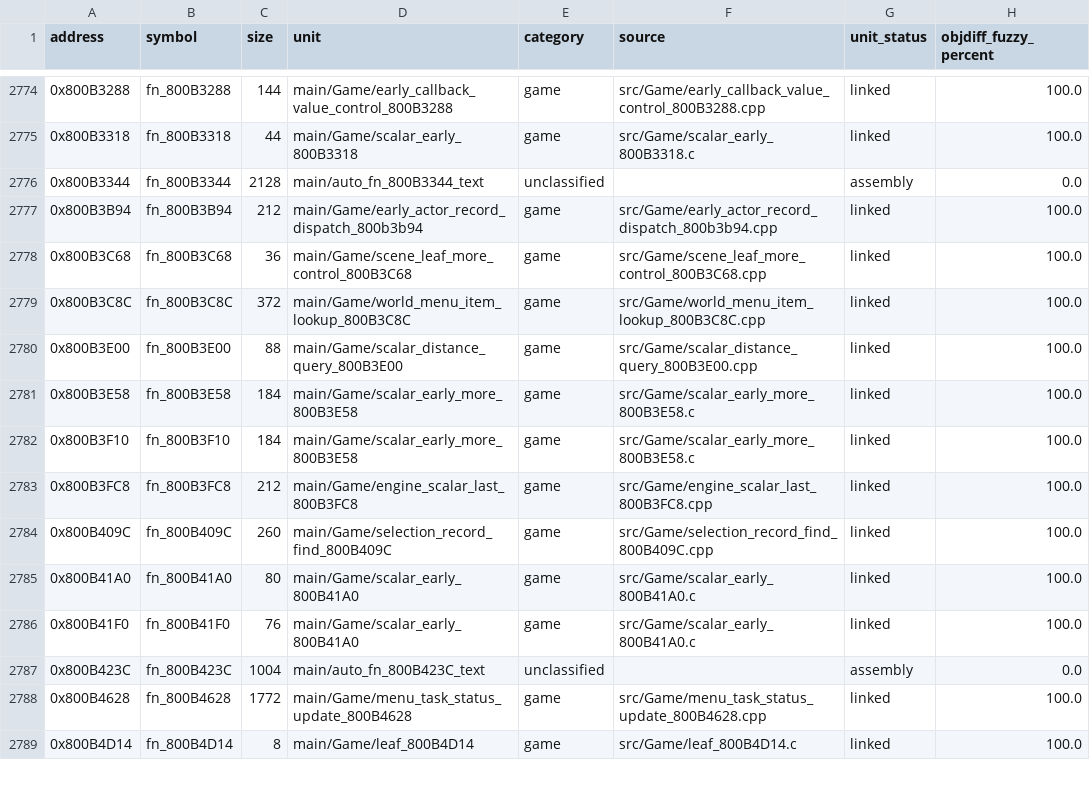
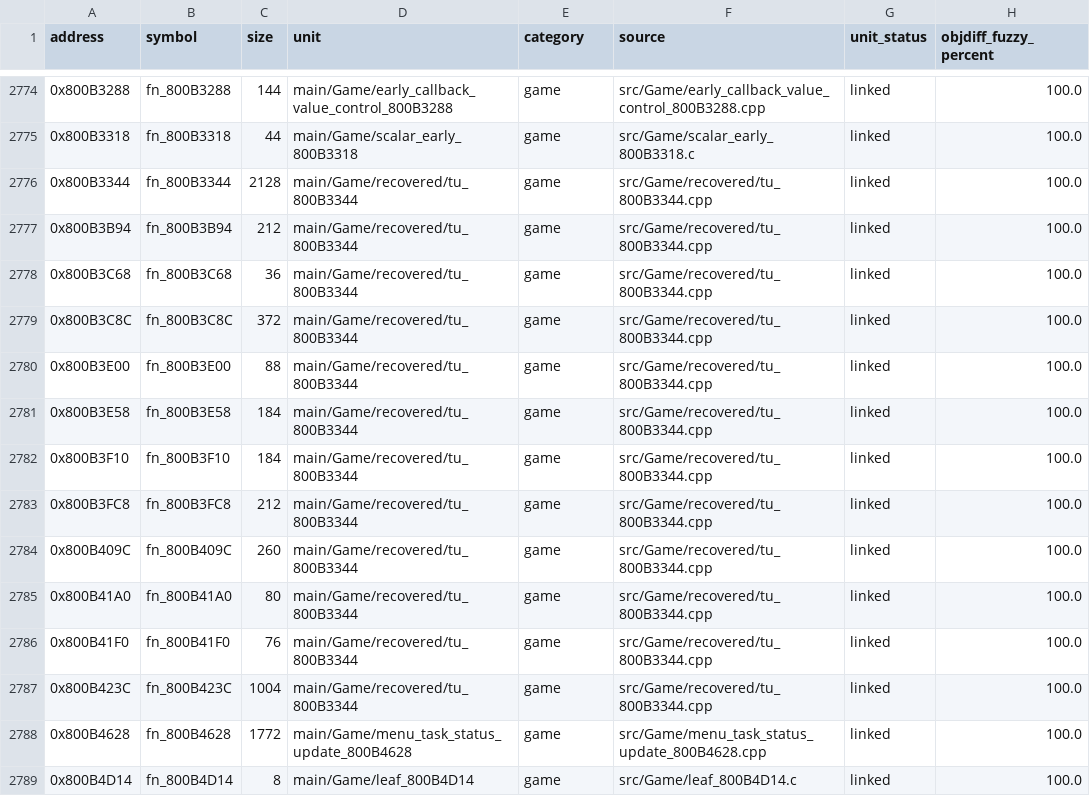
Before and after one commit to eigenstuffs/rotfd, a CSV file: progress/GSQE78-functions.csv, drawn as a sheet; only a part is shown, gaps mark what is left out; the diff covers the shown part only.

```diff
--- a/progress/GSQE78-functions.csv
+++ b/progress/GSQE78-functions.csv
@@ -2775,14 +2775,14 @@ address,symbol,size,unit,category,source,unit_status,objdiff_fuzzy_percent
 0x800B3318,fn_800B3318,44,main/Game/scalar_early_800B3318,game,src/Game/scalar_early_800B3318.c,linked,100.0
-0x800B3344,fn_800B3344,2128,main/auto_fn_800B3344_text,unclassified,,assembly,0.0
-0x800B3B94,fn_800B3B94,212,main/Game/early_actor_record_dispatch_800b3b94,game,src/Game/early_actor_record_dispatch_800b3b94.cpp,linked,100.0
-0x800B3C68,fn_800B3C68,36,main/Game/scene_leaf_more_control_800B3C68,game,src/Game/scene_leaf_more_control_800B3C68.cpp,linked,100.0
-0x800B3C8C,fn_800B3C8C,372,main/Game/world_menu_item_lookup_800B3C8C,game,src/Game/world_menu_item_lookup_800B3C8C.cpp,linked,100.0
-0x800B3E00,fn_800B3E00,88,main/Game/scalar_distance_query_800B3E00,game,src/Game/scalar_distance_query_800B3E00.cpp,linked,100.0
-0x800B3E58,fn_800B3E58,184,main/Game/scalar_early_more_800B3E58,game,src/Game/scalar_early_more_800B3E58.c,linked,100.0
-0x800B3F10,fn_800B3F10,184,main/Game/scalar_early_more_800B3E58,game,src/Game/scalar_early_more_800B3E58.c,linked,100.0
-0x800B3FC8,fn_800B3FC8,212,main/Game/engine_scalar_last_800B3FC8,game,src/Game/engine_scalar_last_800B3FC8.cpp,linked,100.0
-0x800B409C,fn_800B409C,260,main/Game/selection_record_find_800B409C,game,src/Game/selection_record_find_800B409C.cpp,linked,100.0
-0x800B41A0,fn_800B41A0,80,main/Game/scalar_early_800B41A0,game,src/Game/scalar_early_800B41A0.c,linked,100.0
-0x800B41F0,fn_800B41F0,76,main/Game/scalar_early_800B41A0,game,src/Game/scalar_early_800B41A0.c,linked,100.0
-0x800B423C,fn_800B423C,1004,main/auto_fn_800B423C_text,unclassified,,assembly,0.0
+0x800B3344,fn_800B3344,2128,main/Game/recovered/tu_800B3344,game,src/Game/recovered/tu_800B3344.cpp,linked,100.0
+0x800B3B94,fn_800B3B94,212,main/Game/recovered/tu_800B3344,game,src/Game/recovered/tu_800B3344.cpp,linked,100.0
+0x800B3C68,fn_800B3C68,36,main/Game/recovered/tu_800B3344,game,src/Game/recovered/tu_800B3344.cpp,linked,100.0
+0x800B3C8C,fn_800B3C8C,372,main/Game/recovered/tu_800B3344,game,src/Game/recovered/tu_800B3344.cpp,linked,100.0
+0x800B3E00,fn_800B3E00,88,main/Game/recovered/tu_800B3344,game,src/Game/recovered/tu_800B3344.cpp,linked,100.0
+0x800B3E58,fn_800B3E58,184,main/Game/recovered/tu_800B3344,game,src/Game/recovered/tu_800B3344.cpp,linked,100.0
+0x800B3F10,fn_800B3F10,184,main/Game/recovered/tu_800B3344,game,src/Game/recovered/tu_800B3344.cpp,linked,100.0
+0x800B3FC8,fn_800B3FC8,212,main/Game/recovered/tu_800B3344,game,src/Game/recovered/tu_800B3344.cpp,linked,100.0
+0x800B409C,fn_800B409C,260,main/Game/recovered/tu_800B3344,game,src/Game/recovered/tu_800B3344.cpp,linked,100.0
+0x800B41A0,fn_800B41A0,80,main/Game/recovered/tu_800B3344,game,src/Game/recovered/tu_800B3344.cpp,linked,100.0
+0x800B41F0,fn_800B41F0,76,main/Game/recovered/tu_800B3344,game,src/Game/recovered/tu_800B3344.cpp,linked,100.0
+0x800B423C,fn_800B423C,1004,main/Game/recovered/tu_800B3344,game,src/Game/recovered/tu_800B3344.cpp,linked,100.0
 0x800B4628,fn_800B4628,1772,main/Game/menu_task_status_update_800B4628,game,src/Game/menu_task_status_update_800B4628.cpp,linked,100.0
```
Also changed, not shown: 16 edited cells elsewhere in this file, 21 other files.
